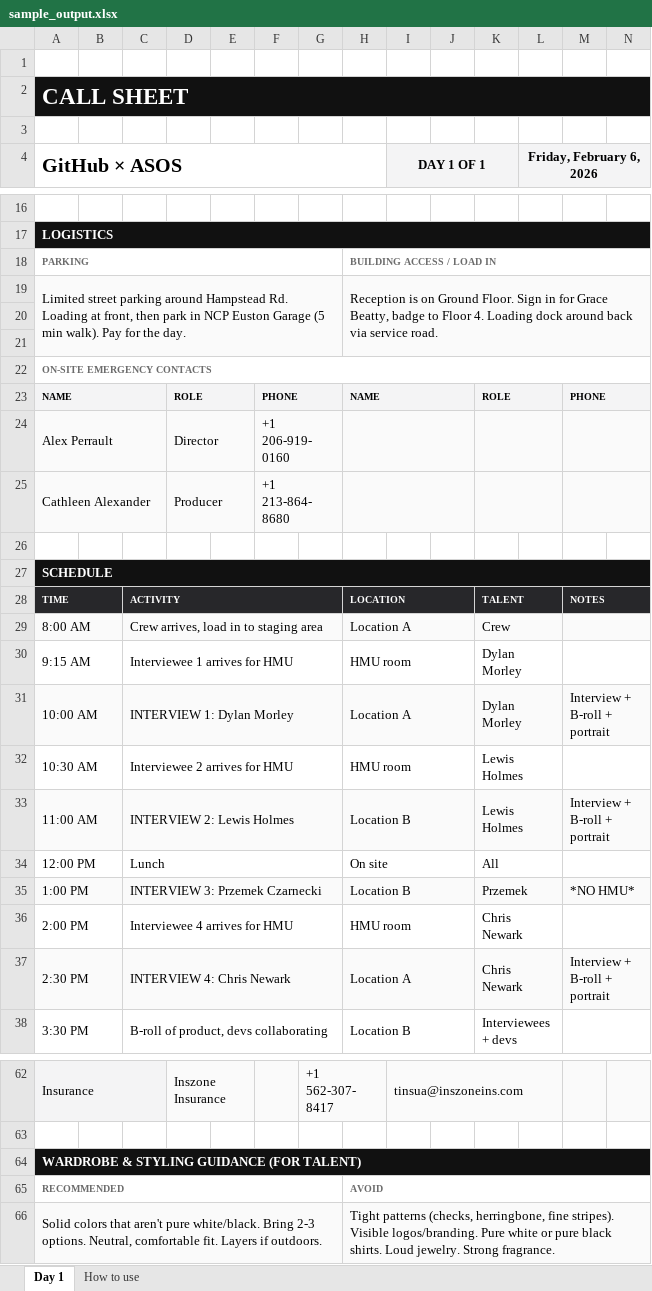
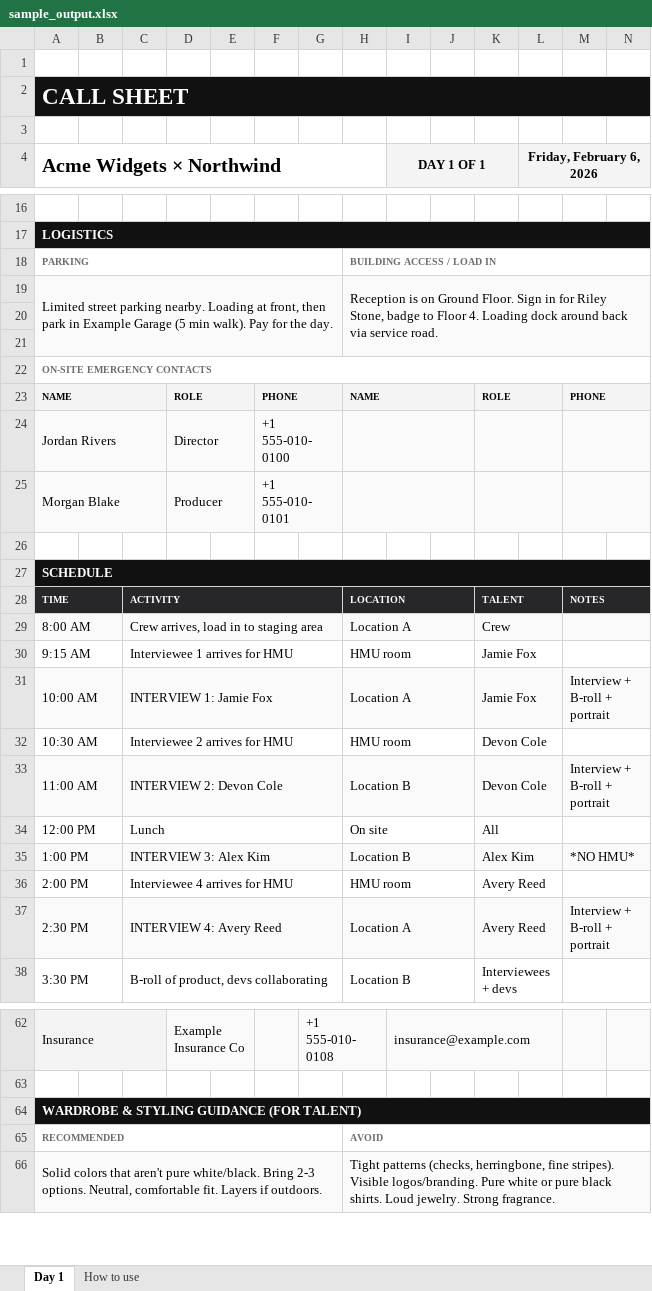
Before and after one commit to evillollive/create-call-sheet, an Excel workbook: create-call-sheet/examples/sample_output.xlsx, sheet Day 1, drawn as a sheet; only a part is shown, gaps mark what is left out; values as stored, in another font and other column widths than the file's, no borders; removed rows and columns are numbered as before the commit, all else as after; the diff covers the shown part only; the diff names each change by its address in the sheet, - before the commit and + after, or states it on an @@ line.

```diff
--- a/create-call-sheet/examples/sample_output.xlsx (sheet Day 1)
+++ b/create-call-sheet/examples/sample_output.xlsx (sheet Day 1)
-A4: GitHub × ASOS
+A4: Acme Widgets × Northwind
-A19 (Acme Widgets × Northwind): …street parking around Hampstead Rd. Loading at front, then park in NCP Euston Garage (5…
+A19 (Acme Widgets × Northwind): …street parking nearby. Loading at front, then park in Example Garage (5…
-H19: …in for Grace Beatty, badge to…
+H19: …in for Riley Stone, badge to…
-row 24: Alex Perrault |  |  | Director |  | +1 206-919-0160
-row 25: Cathleen Alexander |  |  | Producer |  | +1 213-864-8680
+row 24: Jordan Rivers |  |  | Director |  | +1 555-010-0100
+row 25: Morgan Blake |  |  | Producer |  | +1 555-010-0101
-K30:K31: Dylan Morley
+K30:K31: Jamie Fox
-C31: INTERVIEW 1: Dylan Morley
+C31: INTERVIEW 1: Jamie Fox
-K32:K33: Lewis Holmes
+K32:K33: Devon Cole
-C33: INTERVIEW 2: Lewis Holmes
+C33: INTERVIEW 2: Devon Cole
-C35: INTERVIEW 3: Przemek Czarnecki
+C35: INTERVIEW 3: Alex Kim
-K35: Przemek
+K35: Alex Kim
-K36:K37: Chris Newark
+K36:K37: Avery Reed
-C37: INTERVIEW 4: Chris Newark
+C37: INTERVIEW 4: Avery Reed
-D62: Inszone Insurance
+D62: Example Insurance Co
-G62: +1 562-307-8417
+G62: +1 555-010-0108
-I62 (DAY 1 OF 1): tinsua@inszoneins.com
+I62 (DAY 1 OF 1): insurance@example.com
```
Also changed, not shown: 2 added rows, 2 removed rows, 35 edited cells and cell formats elsewhere in this sheet, sheet How to use, 5 other files.
